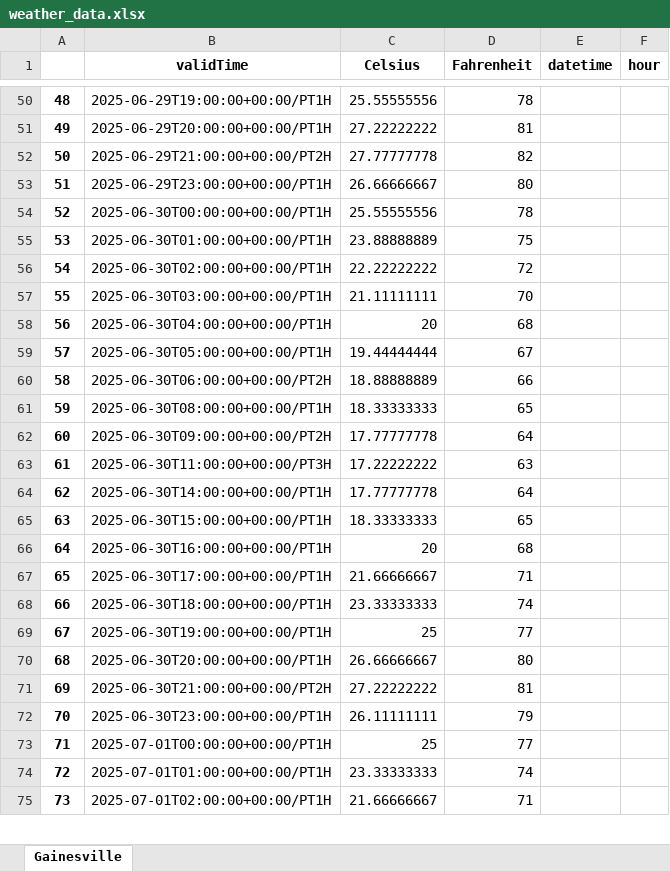
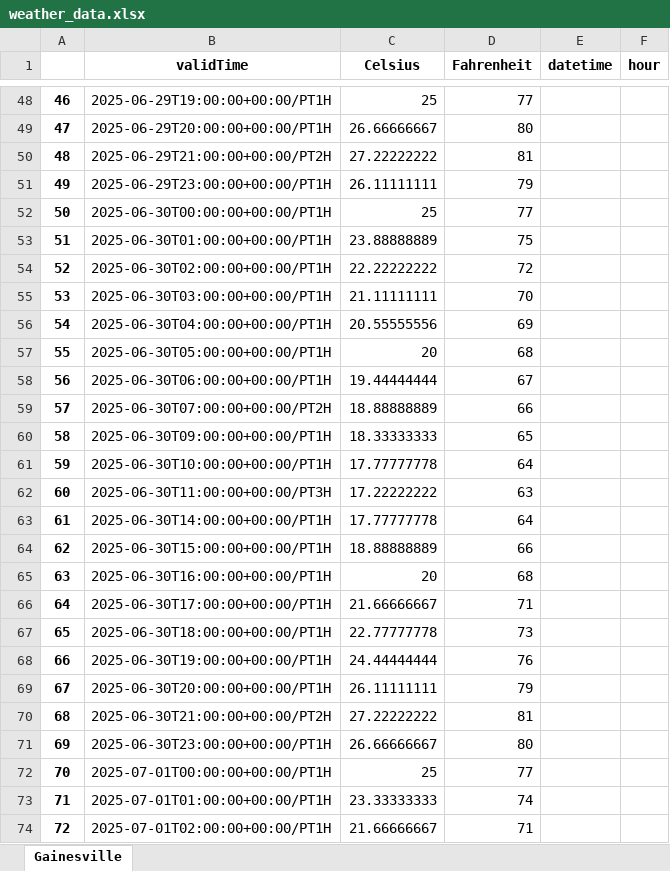
Before and after one commit to abbasidaniyal/requirements-repo-datascience-novel, an Excel workbook: data-exploration-demo/weather_data.xlsx, sheet Gainesville, drawn as a sheet; only a part is shown, gaps mark what is left out; values as stored, in another font and other column widths than the file's, no borders; addresses are those after the commit; the diff covers the shown part only; the diff names each change by its address in the sheet, - before the commit and + after, or states it on an @@ line.

```diff
--- a/data-exploration-demo/weather_data.xlsx (sheet Gainesville)
+++ b/data-exploration-demo/weather_data.xlsx (sheet Gainesville)
@@ column A renumbered between rows 2 and 123 @@
-C48 (Celsius): 25.55555556
+C48 (Celsius): 25
-D48 (Fahrenheit): 78
+D48 (Fahrenheit): 77
-C49 (Celsius): 27.22222222
+C49 (Celsius): 26.66666667
-D49 (Fahrenheit): 81
+D49 (Fahrenheit): 80
-C50 (Celsius): 27.77777778
+C50 (Celsius): 27.22222222
-D50 (Fahrenheit): 82
+D50 (Fahrenheit): 81
-C51 (Celsius): 26.66666667
+C51 (Celsius): 26.11111111
-D51 (Fahrenheit): 80
+D51 (Fahrenheit): 79
-C52 (Celsius): 25.55555556
+C52 (Celsius): 25
-D52 (Fahrenheit): 78
+D52 (Fahrenheit): 77
+row 56: 54 | 2025-06-30T04:00:00+00:00/PT1H | 20.55555556 | 69
-B57 (validTime): 2025-06-30T04:00:00+00:00/PT1H
+B57 (validTime): 2025-06-30T05:00:00+00:00/PT1H
-B58 (validTime): 2025-06-30T05:00:00+00:00/PT1H
+B58 (validTime): 2025-06-30T06:00:00+00:00/PT1H
-B59 (validTime): 2025-06-30T06:00:00+00:00/PT2H
+B59 (validTime): 2025-06-30T07:00:00+00:00/PT2H
-B60 (validTime): 2025-06-30T08:00:00+00:00/PT1H
+B60 (validTime): 2025-06-30T09:00:00+00:00/PT1H
-B61 (validTime): 2025-06-30T09:00:00+00:00/PT2H
+B61 (validTime): 2025-06-30T10:00:00+00:00/PT1H
-C64 (Celsius): 18.33333333
+C64 (Celsius): 18.88888889
-D64 (Fahrenheit): 65
+D64 (Fahrenheit): 66
-C67 (Celsius): 23.33333333
+C67 (Celsius): 22.77777778
-D67 (Fahrenheit): 74
+D67 (Fahrenheit): 73
-C68 (Celsius): 25
+C68 (Celsius): 24.44444444
-D68 (Fahrenheit): 77
+D68 (Fahrenheit): 76
-C69 (Celsius): 26.66666667
+C69 (Celsius): 26.11111111
-D69 (Fahrenheit): 80
+D69 (Fahrenheit): 79
-C71 (Celsius): 26.11111111
+C71 (Celsius): 26.66666667
-D71 (Fahrenheit): 79
+D71 (Fahrenheit): 80
```
Also changed, not shown: 25 added rows, 15 removed rows and 122 edited cells elsewhere in this sheet, 3 other files.
